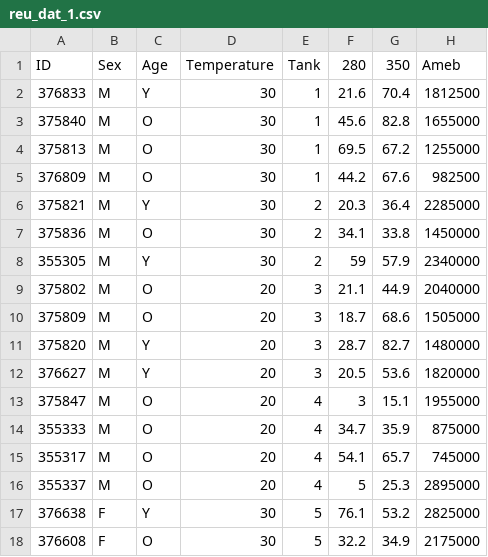
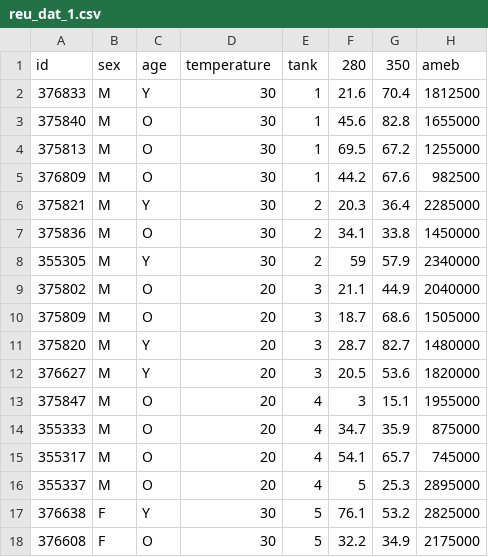
Before and after one commit to emilydombrowski/HSC_temp_phys_2021, a CSV file: reu_dat_1.csv, drawn as a sheet; removed rows and columns are numbered as before the commit, all else as after; the diff names each change by its address in the sheet, - before the commit and + after, or states it on an @@ line.

Commit message:
initial data commit

```diff
--- a/reu_dat_1.csv
+++ b/reu_dat_1.csv
-row 1: ID | Sex | Age | Temperature | Tank | 280 | 350 | Ameb
+row 1: id | sex | age | temperature | tank | 280 | 350 | ameb
```
